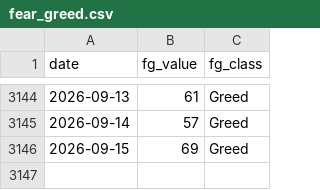
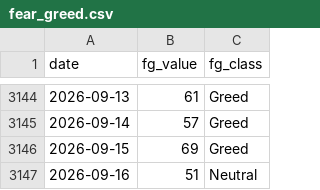
Before and after one commit to bautiaraujo/sol-sentiment-dashboard, a CSV file: data/fear_greed.csv, drawn as a sheet; only a part is shown, gaps mark what is left out.

```diff
--- a/data/fear_greed.csv
+++ b/data/fear_greed.csv
@@ -3146 +3146,2 @@ date,fg_value,fg_class
 2026-09-15,69,Greed
+2026-09-16,51,Neutral
```
Also changed, not shown: data/solana_prices.csv, 2 other files.
